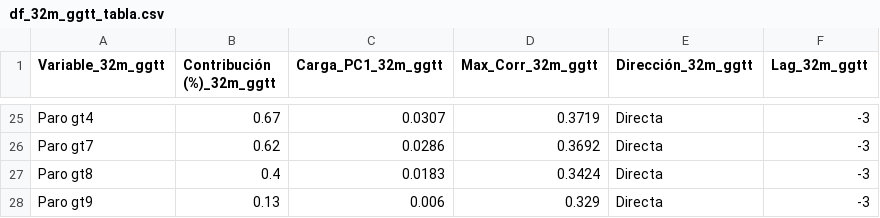
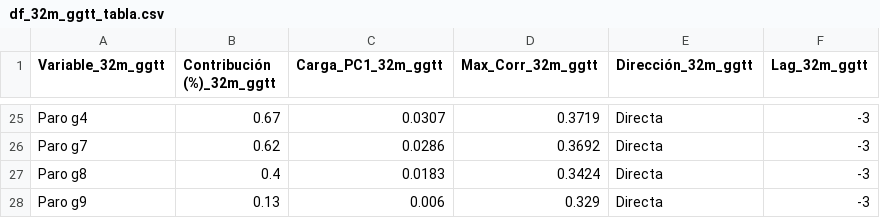
Before and after one commit to LuisaOGH/TFM_archivos, a CSV file: df_32m_ggtt_tabla.csv, drawn as a sheet; only a part is shown, gaps mark what is left out; the diff covers the shown part only; the diff names each change by its address in the sheet, - before the commit and + after, or states it on an @@ line.

Commit message:
Actualizando df_32m_ggtt_tabla.csv desde Colab

```diff
--- a/df_32m_ggtt_tabla.csv
+++ b/df_32m_ggtt_tabla.csv
-A25 (Variable_32m_ggtt): Paro gt4
+A25 (Variable_32m_ggtt): Paro g4
-A26 (Variable_32m_ggtt): Paro gt7
+A26 (Variable_32m_ggtt): Paro g7
-A27 (Variable_32m_ggtt): Paro gt8
+A27 (Variable_32m_ggtt): Paro g8
-A28 (Variable_32m_ggtt): Paro gt9
+A28 (Variable_32m_ggtt): Paro g9
```
Also changed, not shown: 1 added row, 1 removed row and 30 edited cells elsewhere in this file.
